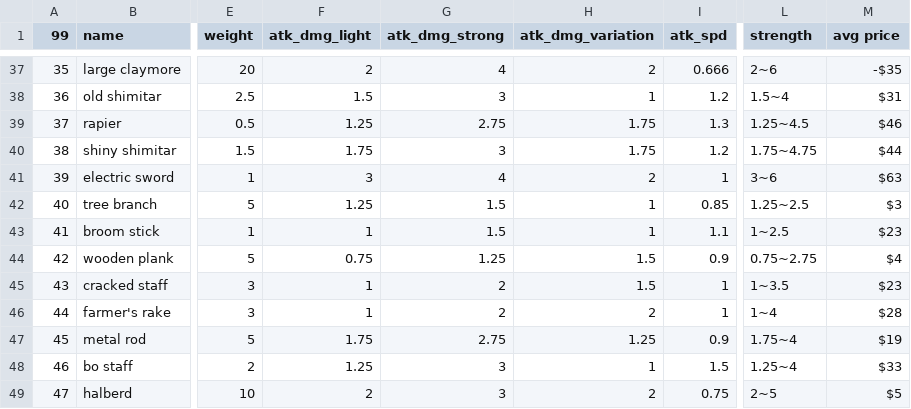
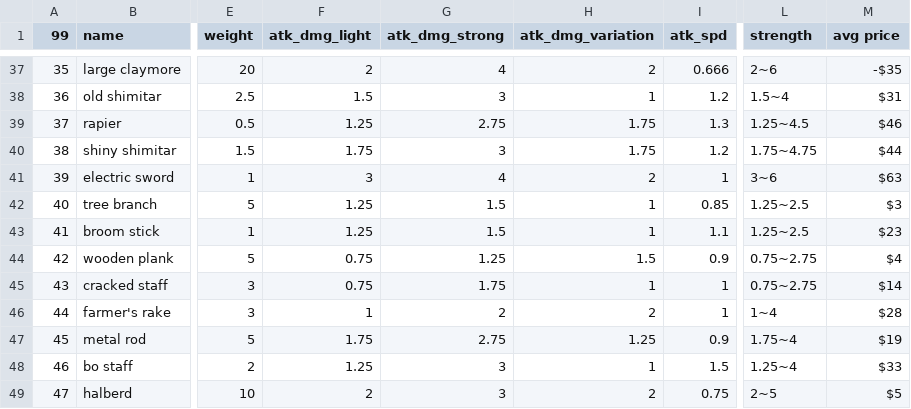
Before and after one commit to Menchiari/1bit, a CSV file: 1bit_project/datafiles/CSV 1Bit Elements - Weapons.csv, drawn as a sheet; only a part is shown, gaps mark what is left out; the diff names each change by its address in the sheet, - before the commit and + after, or states it on an @@ line.

```diff
--- a/1bit_project/datafiles/CSV 1Bit Elements - Weapons.csv
+++ b/1bit_project/datafiles/CSV 1Bit Elements - Weapons.csv
-F43 (atk_dmg_light): 1
+F43 (atk_dmg_light): 1.25
-L43 (strength): 1~2.5
+L43 (strength): 1.25~2.5
-F45 (atk_dmg_light): 1
+F45 (atk_dmg_light): 0.75
-G45 (atk_dmg_strong): 2
+G45 (atk_dmg_strong): 1.75
-H45 (atk_dmg_variation): 1.5
+H45 (atk_dmg_variation): 1
-L45 (strength): 1~3.5
+L45 (strength): 0.75~2.75
-M45 (avg price): $23
+M45 (avg price): $14
```
Also changed, not shown: 8 other files.
